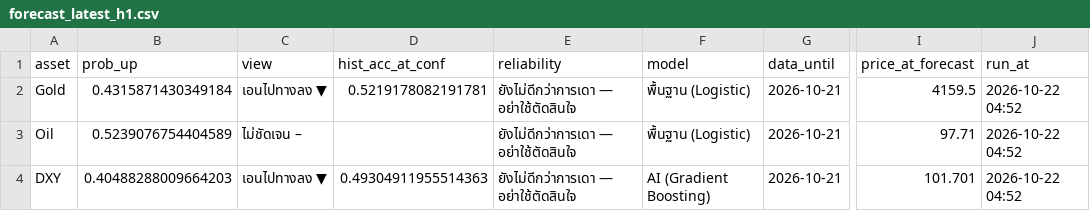
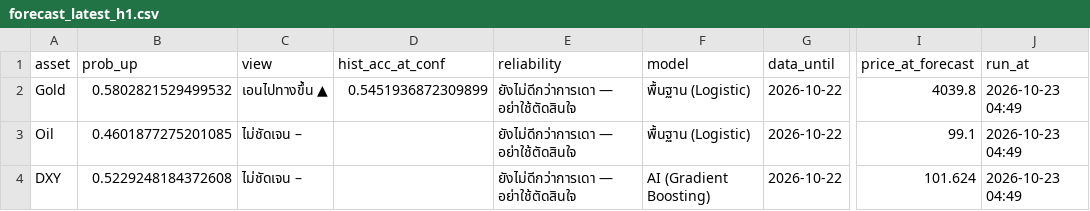
Before and after one commit to amonaipitf-ai/trading-ml, a CSV file: output/forecast_latest_h1.csv, drawn as a sheet; only a part is shown, gaps mark what is left out; the diff names each change by its address in the sheet, - before the commit and + after, or states it on an @@ line.

```diff
--- a/output/forecast_latest_h1.csv
+++ b/output/forecast_latest_h1.csv
-B2 (prob_up): 0.4315871430349184
+B2 (prob_up): 0.5802821529499532
-C2 (view): เอนไปทางลง ▼
+C2 (view): เอนไปทางขึ้น ▲
-D2 (hist_acc_at_conf): 0.5219178082191781
+D2 (hist_acc_at_conf): 0.5451936872309899
-G2:G4 (data_until): 2026-10-21
+G2:G4 (data_until): 2026-10-22
-I2 (price_at_forecast): 4159.5
+I2 (price_at_forecast): 4039.8
-J2:J4 (run_at): 2026-10-22 04:52
+J2:J4 (run_at): 2026-10-23 04:49
-B3 (prob_up): 0.5239076754404589
+B3 (prob_up): 0.4601877275201085
-I3 (price_at_forecast): 97.71
+I3 (price_at_forecast): 99.1
-B4 (prob_up): 0.40488288009664203
+B4 (prob_up): 0.5229248184372608
-C4 (view): เอนไปทางลง ▼
+C4 (view): ไม่ชัดเจน –
-D4 (hist_acc_at_conf): 0.49304911955514363
+D4 (hist_acc_at_conf): (empty)
-I4 (price_at_forecast): 101.701
+I4 (price_at_forecast): 101.624
```
Also changed, not shown: data/forecast_log.csv, data/prices.csv, 12 other files.
